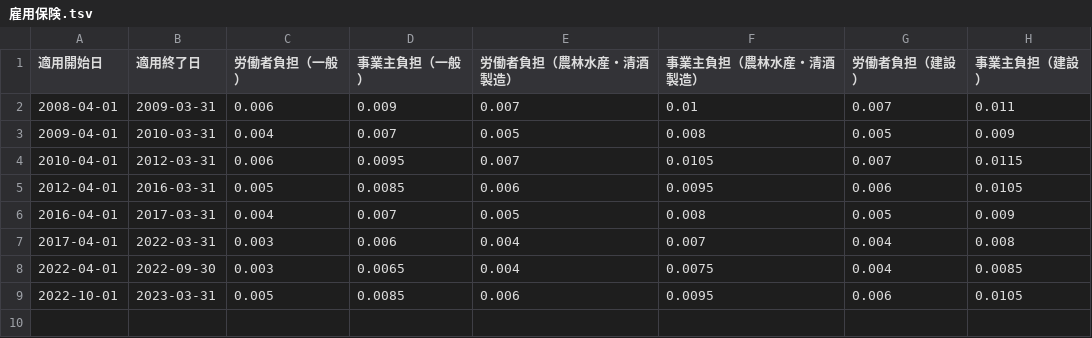
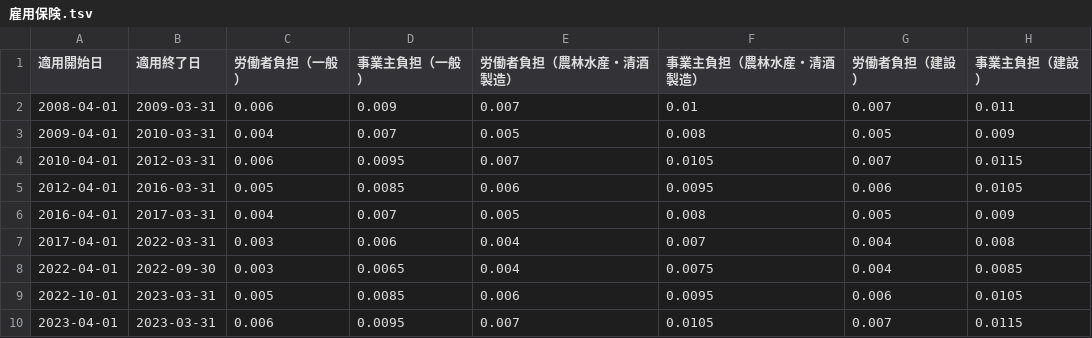
Before and after one commit to hybitz/tax_jp, a TSV file: data/労働保険/雇用保険.tsv, drawn as a sheet; the diff names each change by its address in the sheet, - before the commit and + after, or states it on an @@ line.

```diff
--- a/data/労働保険/雇用保険.tsv
+++ b/data/労働保険/雇用保険.tsv
+row 10: 2023-04-01 | 2023-03-31 | 0.006 | 0.0095 | 0.007 | 0.0105 | 0.007 | 0.0115
```
Also changed, not shown: 5 other files.
